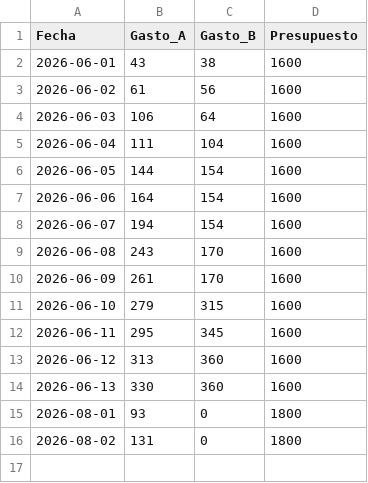
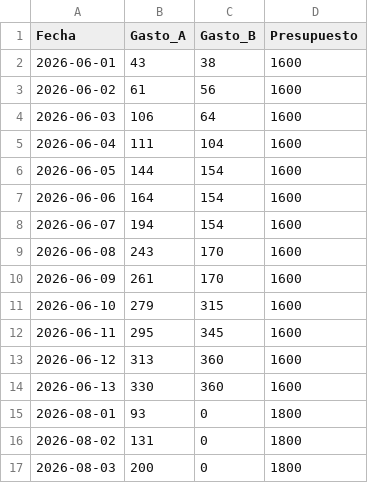
Before and after one commit to xigoa/spendings, a CSV file: gastos.csv, drawn as a sheet.

Commit message:
Update gastos.csv

```diff
--- a/gastos.csv
+++ b/gastos.csv
@@ -16 +16,2 @@ Fecha,Gasto_A,Gasto_B,Presupuesto
 2026-08-02,131,0,1800
+2026-08-03,200,0,1800
```
